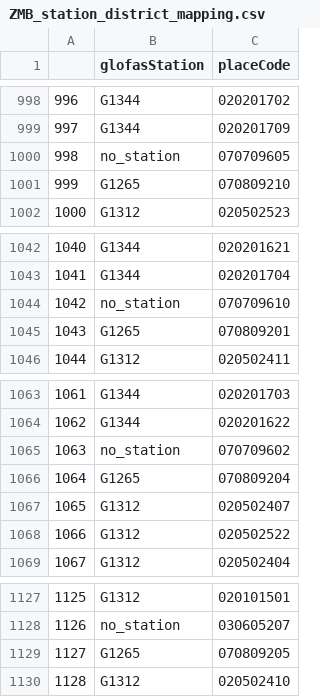
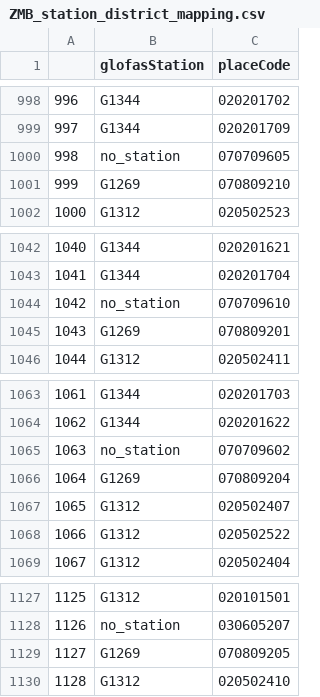
Before and after one commit to rodekruis/IBF-river-flood-pipeline, a CSV file: config/ZMB_station_district_mapping.csv, drawn as a sheet; only a part is shown, gaps mark what is left out; the diff covers the shown part only.

Commit message:
fix: update station codes from G1265 to G1269 in district mapping

```diff
--- a/config/ZMB_station_district_mapping.csv
+++ b/config/ZMB_station_district_mapping.csv
@@ -1000,3 +1000,3 @@
 998,no_station,070709605
-999,G1265,070809210
+999,G1269,070809210
 1000,G1312,020502523
@@ -1044,3 +1044,3 @@
 1042,no_station,070709610
-1043,G1265,070809201
+1043,G1269,070809201
 1044,G1312,020502411
@@ -1065,3 +1065,3 @@
 1063,no_station,070709602
-1064,G1265,070809204
+1064,G1269,070809204
 1065,G1312,020502407
@@ -1128,3 +1128,3 @@
 1126,no_station,030605207
-1127,G1265,070809205
+1127,G1269,070809205
 1128,G1312,020502410
```
Also changed, not shown: 9 edited cells elsewhere in this file.
